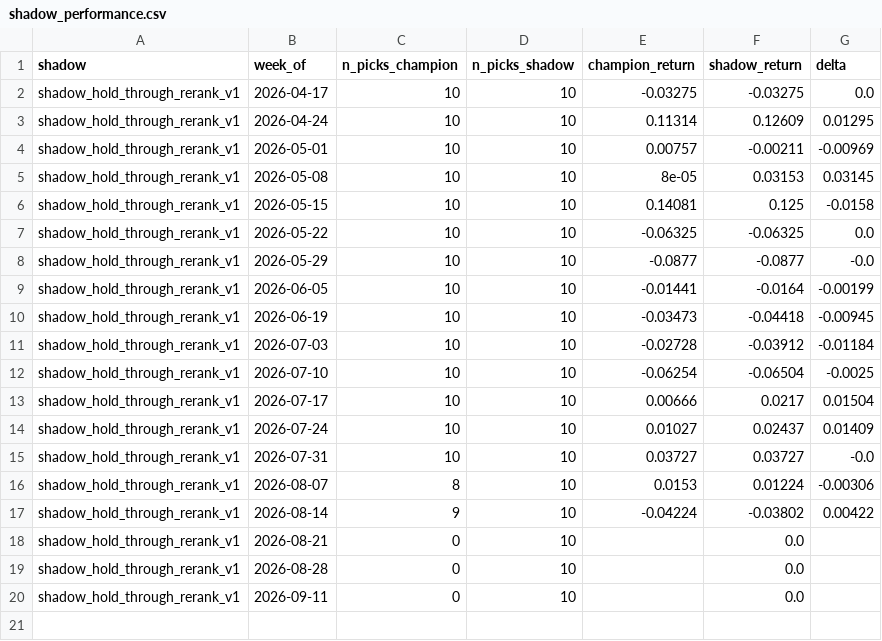
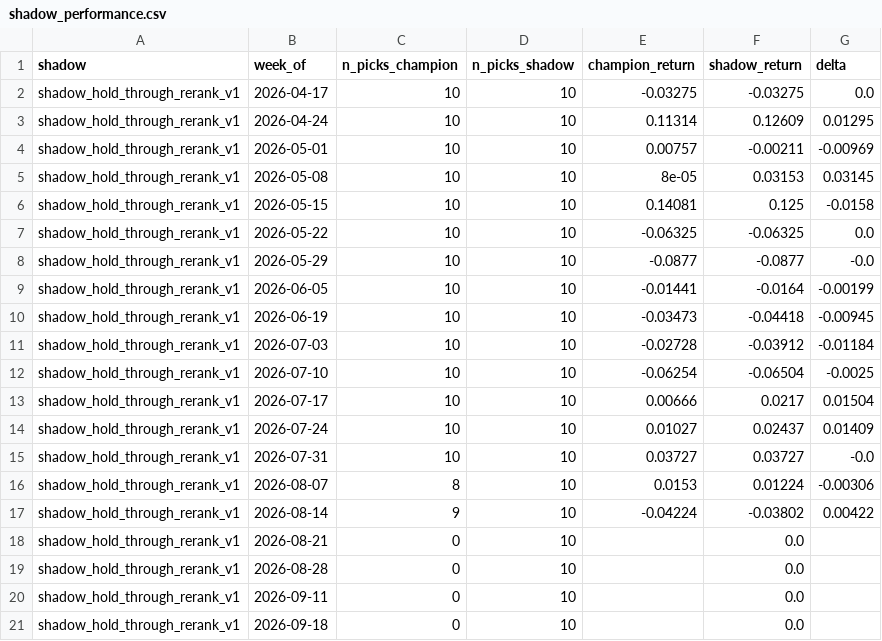
Before and after one commit to connormortoncbtx-sketch/momentum-system, a CSV file: data/shadow_performance.csv, drawn as a sheet; the diff names each change by its address in the sheet, - before the commit and + after, or states it on an @@ line.

```diff
--- a/data/shadow_performance.csv
+++ b/data/shadow_performance.csv
+row 21: shadow_hold_through_rerank_v1 | 2026-09-18 | 0 | 10 |  | 0.0
```
Also changed, not shown: data/cadence_analysis.csv, data/shadow_summary.csv, 4 other files.
